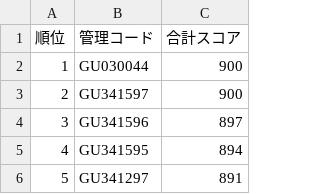
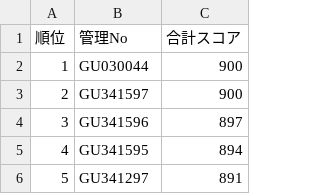
Before and after one commit to takehiko2324/ranking0722, a CSV file: ranking.csv, drawn as a sheet; only a part is shown.

Commit message:
Add files via upload

```diff
--- a/ranking.csv
+++ b/ranking.csv
@@ -1,2 +1,2 @@
-"順位","管理コード","合計スコア"
+"順位","管理No","合計スコア"
 "1","GU030044","900"
```
